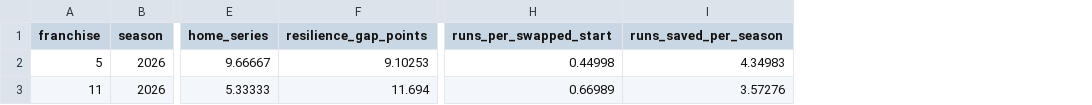
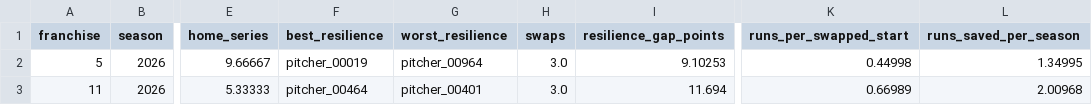
Before and after one commit to JoahanMorales/fuzzy-octo-pancake-DIABLOS-ROJOS-MLB, a CSV file: reports/staff_audit/rotation_runs.csv, drawn as a sheet; only a part is shown, gaps mark what is left out; addresses are those after the commit; the diff names each change by its address in the sheet, - before the commit and + after, or states it on an @@ line.

```diff
--- a/reports/staff_audit/rotation_runs.csv
+++ b/reports/staff_audit/rotation_runs.csv
+column F (best_resilience), rows 2-3: pitcher_00019 | pitcher_00464
+column G (worst_resilience), rows 2-3: pitcher_00964 | pitcher_00401
+column H (swaps), rows 2-3: 3.0 | 3.0
-L2 (runs_saved_per_season): 4.34983
+L2 (runs_saved_per_season): 1.34995
-L3 (runs_saved_per_season): 3.57276
+L3 (runs_saved_per_season): 2.00968
```
Also changed, not shown: reports/staff_audit/bullpen.csv, reports/staff_audit/runs_saved.csv, 7 other files.
